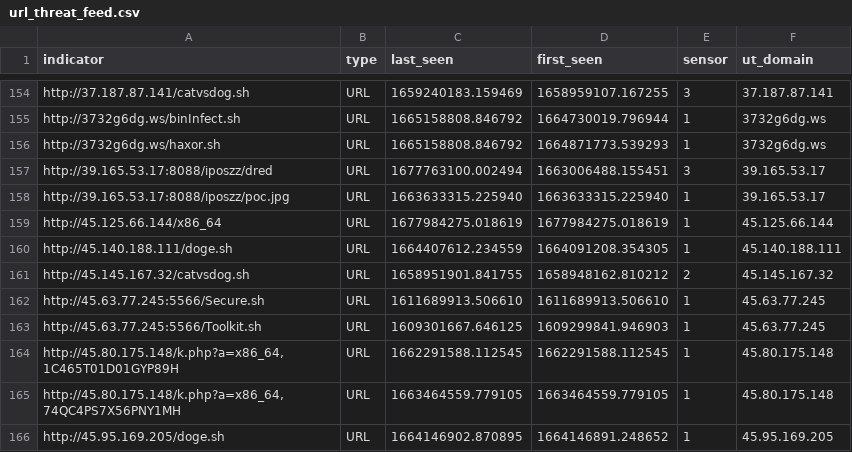
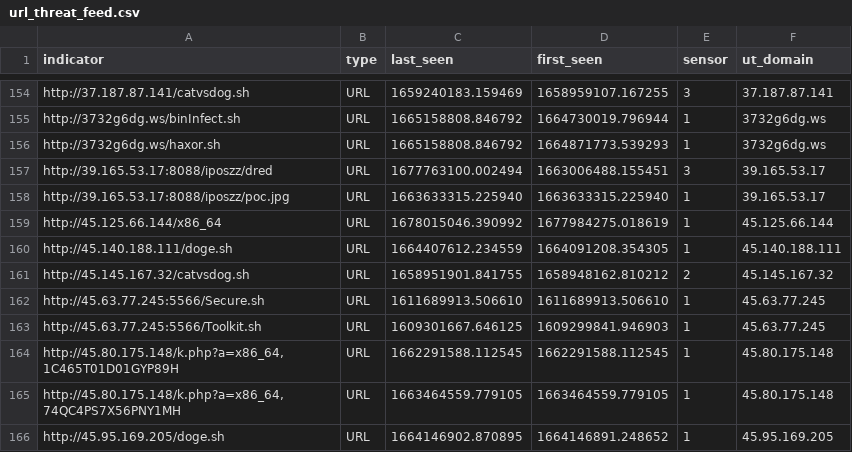
Before and after one commit to tankmek/threatfeed, a CSV file: url_threat_feed.csv, drawn as a sheet; only a part is shown, gaps mark what is left out.

Commit message:
automated URL feed update

```diff
--- a/url_threat_feed.csv
+++ b/url_threat_feed.csv
@@ -158,3 +158,3 @@ indicator,type,"last_seen","first_seen",sensor,"ut_domain"
 "http://39.165.53.17:8088/iposzz/poc.jpg",URL,"1663633315.225940","1663633315.225940",1,"39.165.53.17"
-"http://45.125.66.144/x86_64",URL,"1677984275.018619","1677984275.018619",1,"45.125.66.144"
+"http://45.125.66.144/x86_64",URL,"1678015046.390992","1677984275.018619",1,"45.125.66.144"
 "http://45.140.188.111/doge.sh",URL,"1664407612.234559","1664091208.354305",1,"45.140.188.111"
```
